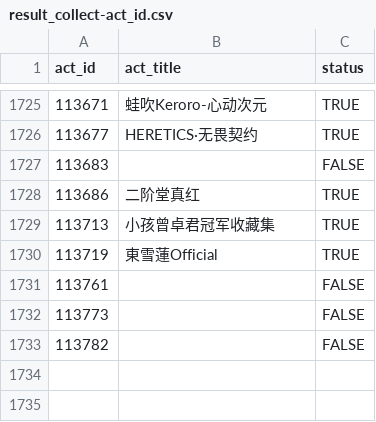
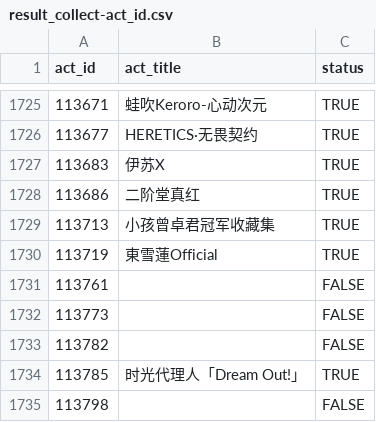
Before and after one commit to CaleyGoldue/bilibili-collections-archive, a CSV file: result_collect-act_id.csv, drawn as a sheet; only a part is shown, gaps mark what is left out.

Commit message:
Add files via upload

```diff
--- a/result_collect-act_id.csv
+++ b/result_collect-act_id.csv
@@ -1726,3 +1726,3 @@
 113677,HERETICS·无畏契约,TRUE
-113683,,FALSE
+113683,伊苏X,TRUE
 113686,二阶堂真红,TRUE
@@ -1733 +1733,3 @@
 113782,,FALSE
+113785,时光代理人「Dream Out!」,TRUE
+113798,,FALSE
```
